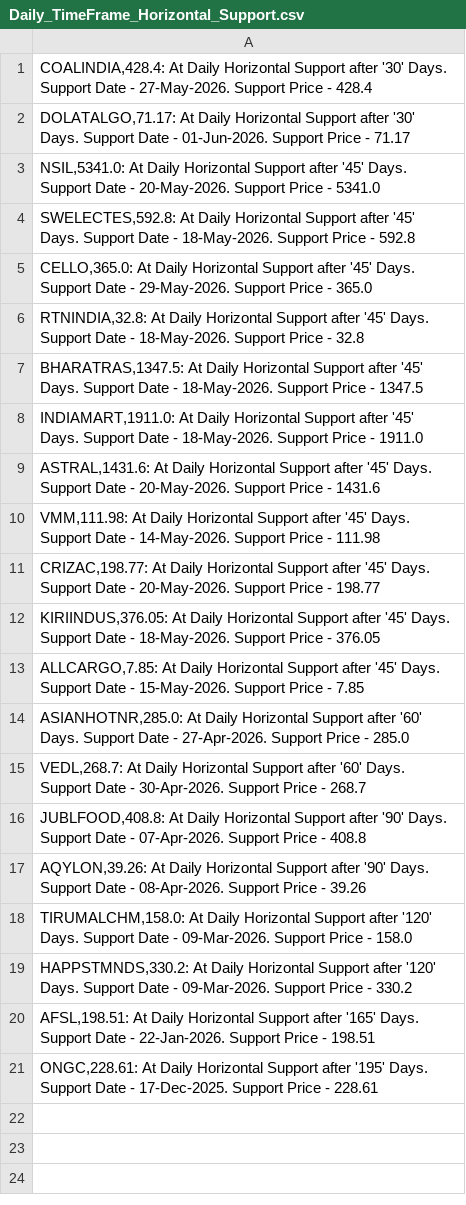
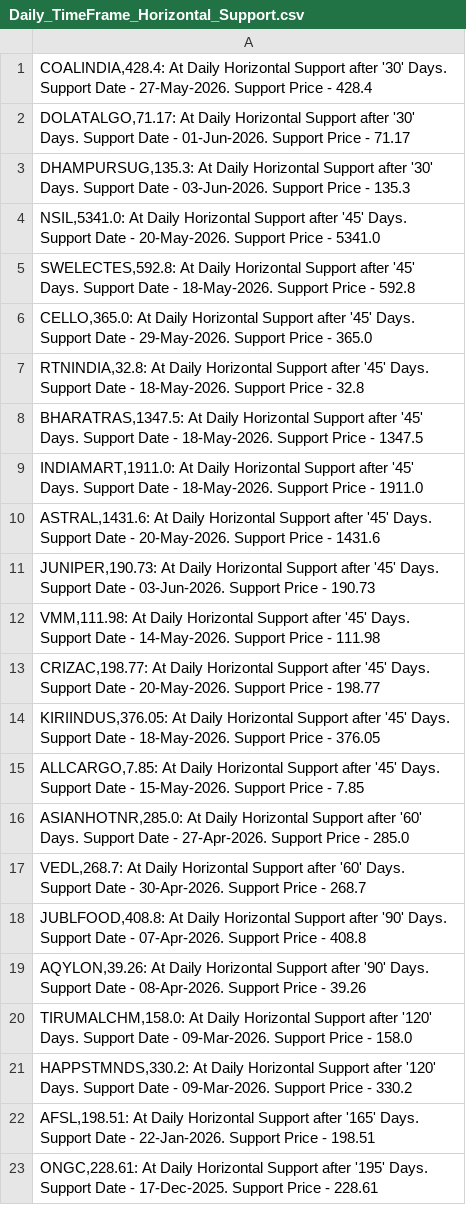
Before and after one commit to vibats/Daily_Notification_Data, a CSV file: Email_Notification_Data/Daily_TimeFrame_Horizontal_Support.csv, drawn as a sheet.

```diff
--- a/Email_Notification_Data/Daily_TimeFrame_Horizontal_Support.csv
+++ b/Email_Notification_Data/Daily_TimeFrame_Horizontal_Support.csv
@@ -2,2 +2,3 @@
 "DOLATALGO,71.17: At Daily Horizontal Support after '30' Days. Support Date - 01-Jun-2026. Support Price - 71.17"
+"DHAMPURSUG,135.3: At Daily Horizontal Support after '30' Days. Support Date - 03-Jun-2026. Support Price - 135.3"
 "NSIL,5341.0: At Daily Horizontal Support after '45' Days. Support Date - 20-May-2026. Support Price - 5341.0"
@@ -9,2 +10,3 @@
 "ASTRAL,1431.6: At Daily Horizontal Support after '45' Days. Support Date - 20-May-2026. Support Price - 1431.6"
+"JUNIPER,190.73: At Daily Horizontal Support after '45' Days. Support Date - 03-Jun-2026. Support Price - 190.73"
 "VMM,111.98: At Daily Horizontal Support after '45' Days. Support Date - 14-May-2026. Support Price - 111.98"
```
Also changed, not shown: Email_Notification_Data/Daily_TimeFrame_Horizontal_Support_30_Days.csv, Email_Notification_Data/Daily_Timeframe_Breakout_Retest_Personal.csv.
